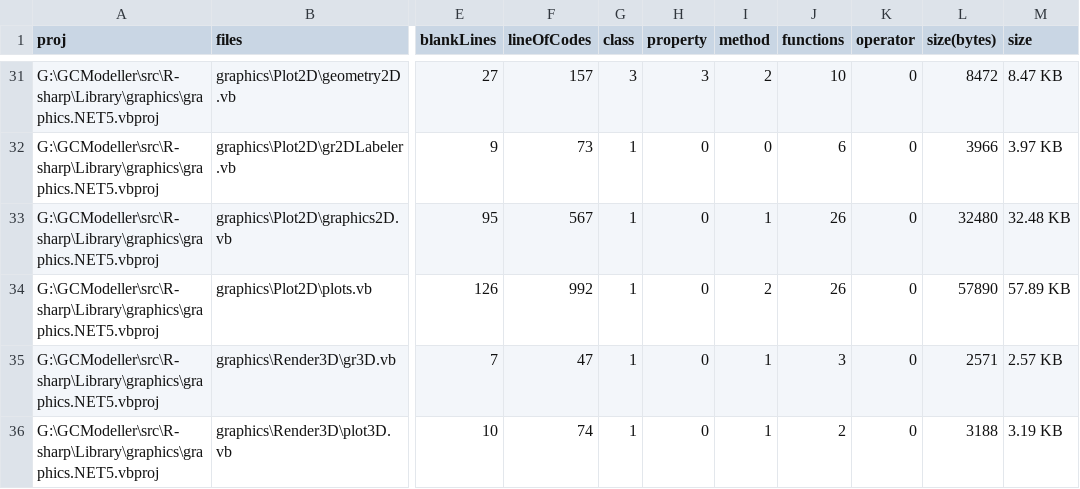
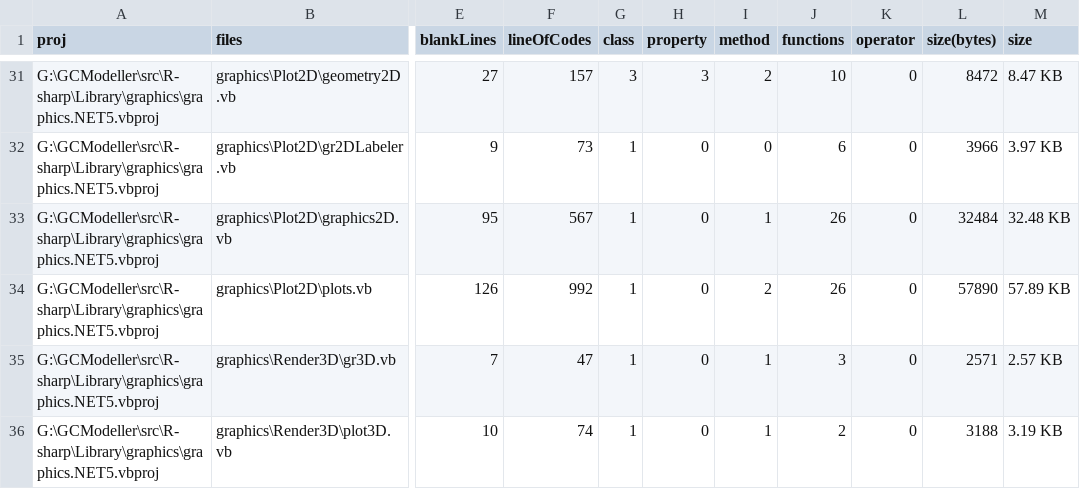
Before and after one commit to rsharp-lang/R-sharp, a CSV file: proj_stats.csv, drawn as a sheet; only a part is shown, gaps mark what is left out; the diff covers the shown part only; the diff names each change by its address in the sheet, - before the commit and + after, or states it on an @@ line.

```diff
--- a/proj_stats.csv
+++ b/proj_stats.csv
-L33 (size(bytes)): 32480
+L33 (size(bytes)): 32484
```
Also changed, not shown: 1 added row and 98 edited cells elsewhere in this file, 15 other files.
